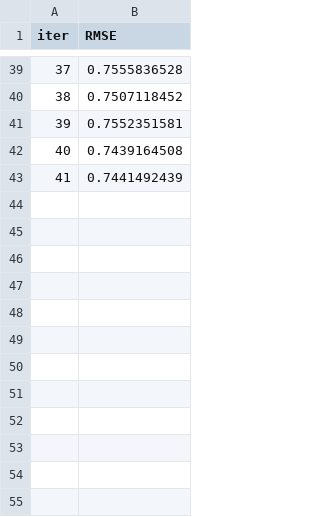
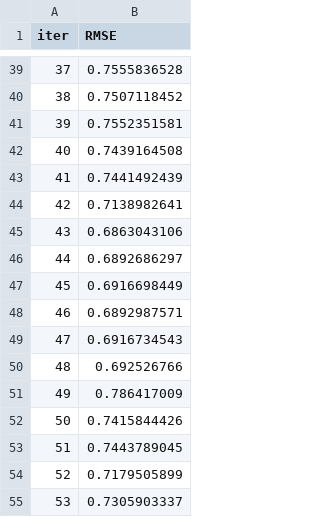
Before and after one commit to Blastorios/DMT, a TSV file: src/catboost_info/test_error.tsv, drawn as a sheet; only a part is shown, gaps mark what is left out.

```diff
--- a/src/catboost_info/test_error.tsv
+++ b/src/catboost_info/test_error.tsv
@@ -43 +43,13 @@ iter	RMSE
 41	0.7441492439
+42	0.7138982641
+43	0.6863043106
+44	0.6892686297
+45	0.6916698449
+46	0.6892987571
+47	0.6916734543
+48	0.692526766
+49	0.786417009
+50	0.7415844426
+51	0.7443789045
+52	0.7179505899
+53	0.7305903337
```
Also changed, not shown: src/catboost_info/learn_error.tsv, src/catboost_info/time_left.tsv, 5 other files.
